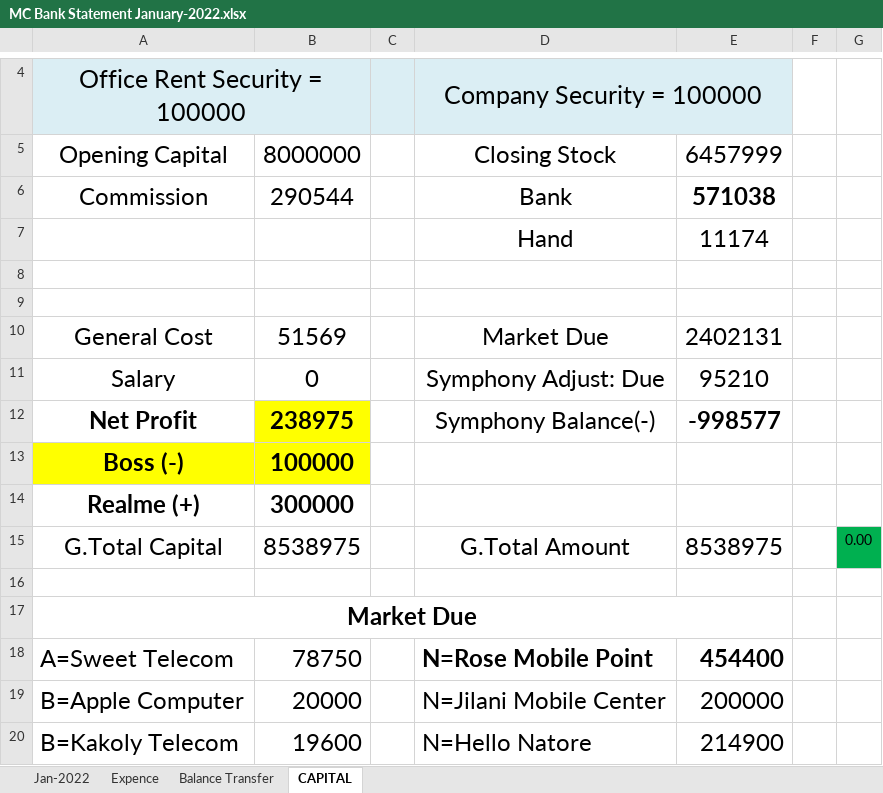
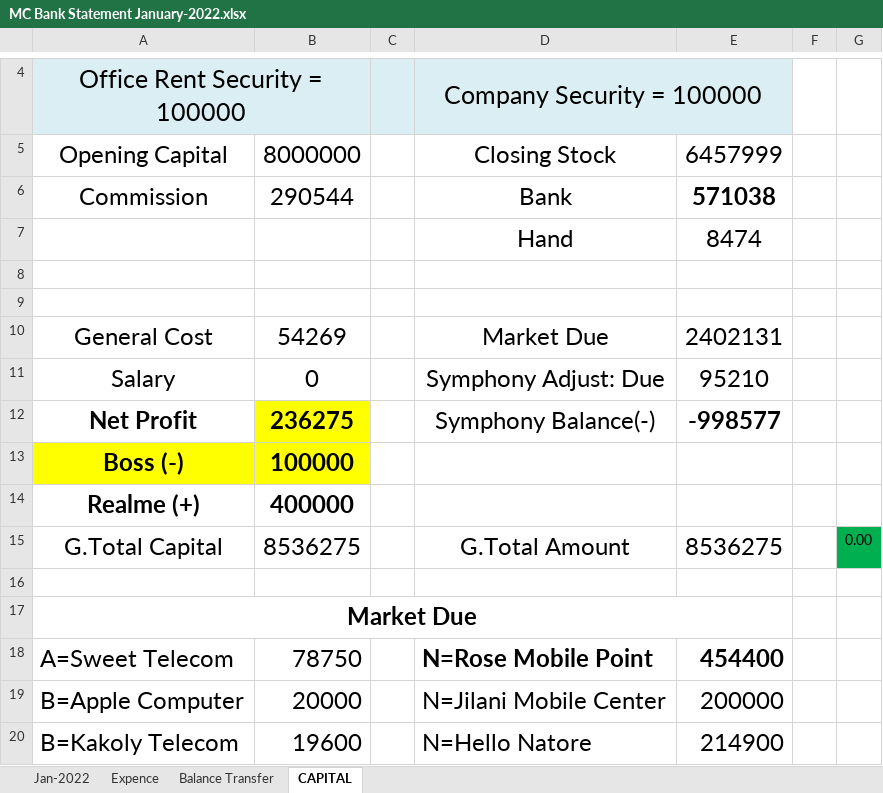
Before and after one commit to rahinul/MCU, an Excel workbook: 2022/Symphony/January/29.01.2022/MC Bank Statement January-2022.xlsx, sheet CAPITAL, drawn as a sheet; only a part is shown, gaps mark what is left out; values as stored, in another font and other column widths than the file's, no borders; the diff names each change by its address in the sheet, - before the commit and + after, or states it on an @@ line.

```diff
--- a/2022/Symphony/January/29.01.2022/MC Bank Statement January-2022.xlsx (sheet CAPITAL)
+++ b/2022/Symphony/January/29.01.2022/MC Bank Statement January-2022.xlsx (sheet CAPITAL)
-E7: 11174
+E7: 8474
-B10: 51569
+B10: 54269
-B12: 238975
+B12: 236275
-B14: 300000
+B14: 400000
-B15: 8538975
+B15: 8536275
-E15: 8538975
+E15: 8536275
```
Also changed, not shown: 2022/Realme/January/27.01.2022/realme Bank Statement January-2022.xlsx, 2022/Realme/January/29.01.2022/realme Bank Statement January-2022.xlsx, 6 other files.
